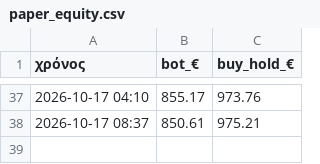
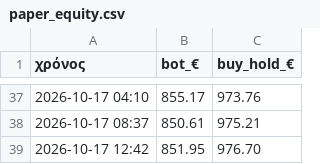
Before and after one commit to keepgoin81/paper-bot, a CSV file: paper_equity.csv, drawn as a sheet; only a part is shown, gaps mark what is left out.

Commit message:
paper run 2026-10-17_09:42

```diff
--- a/paper_equity.csv
+++ b/paper_equity.csv
@@ -38 +38,2 @@
 2026-10-17 08:37,850.61,975.21
+2026-10-17 12:42,851.95,976.70
```
Also changed, not shown: 2 other files.
